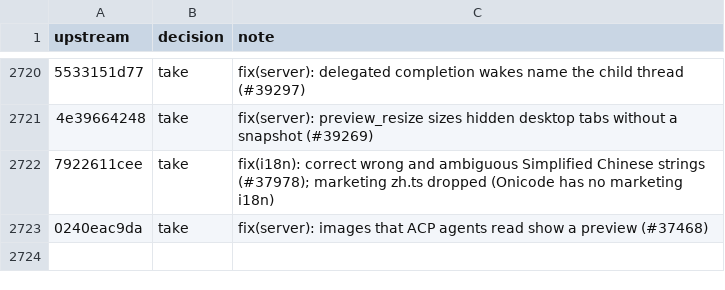
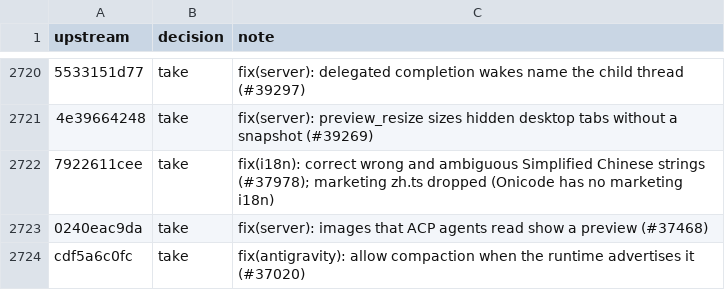
Before and after one commit to aislopware/onicode, a TSV file: scripts/upstream-sync.ledger.tsv, drawn as a sheet; only a part is shown, gaps mark what is left out; the diff names each change by its address in the sheet, - before the commit and + after, or states it on an @@ line.

Commit message:
fix(antigravity): allow compaction when the runtime advertises it (#37020)
Ported from pingdotgg/t3code@cdf5a6c0fc.

Co-authored-by: 尤嘉兴 <youjiaxing@dianchu.com>
Co-authored-by: Julius Marminge <julius0216@outlook.com>

```diff
--- a/scripts/upstream-sync.ledger.tsv
+++ b/scripts/upstream-sync.ledger.tsv
+row 2724: cdf5a6c0fc | take | fix(antigravity): allow compaction when the runtime advertises it (#37020)
```
Also changed, not shown: 3 other files.
